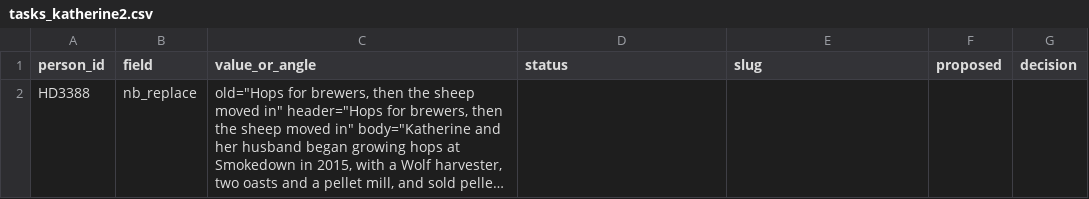
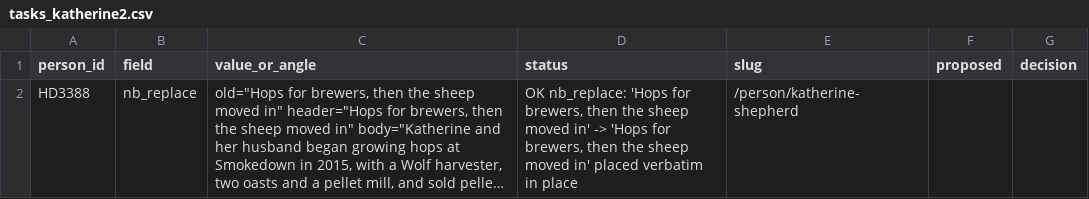
Before and after one commit to 35degrees/hookerfamily041726, a CSV file: tasks_katherine2.csv, drawn as a sheet; long unchanged cells end in …; the diff names each change by its address in the sheet, - before the commit and + after, or states it on an @@ line.

```diff
--- a/tasks_katherine2.csv
+++ b/tasks_katherine2.csv
-D2 (status): (empty)
+D2 (status): OK nb_replace: 'Hops for brewers, then the sheep moved in' -> 'Hops for brewers, then the sheep moved in' placed verbatim in place
-E2 (slug): (empty)
+E2 (slug): /person/katherine-shepherd
```
Also changed, not shown: 1 other file.
